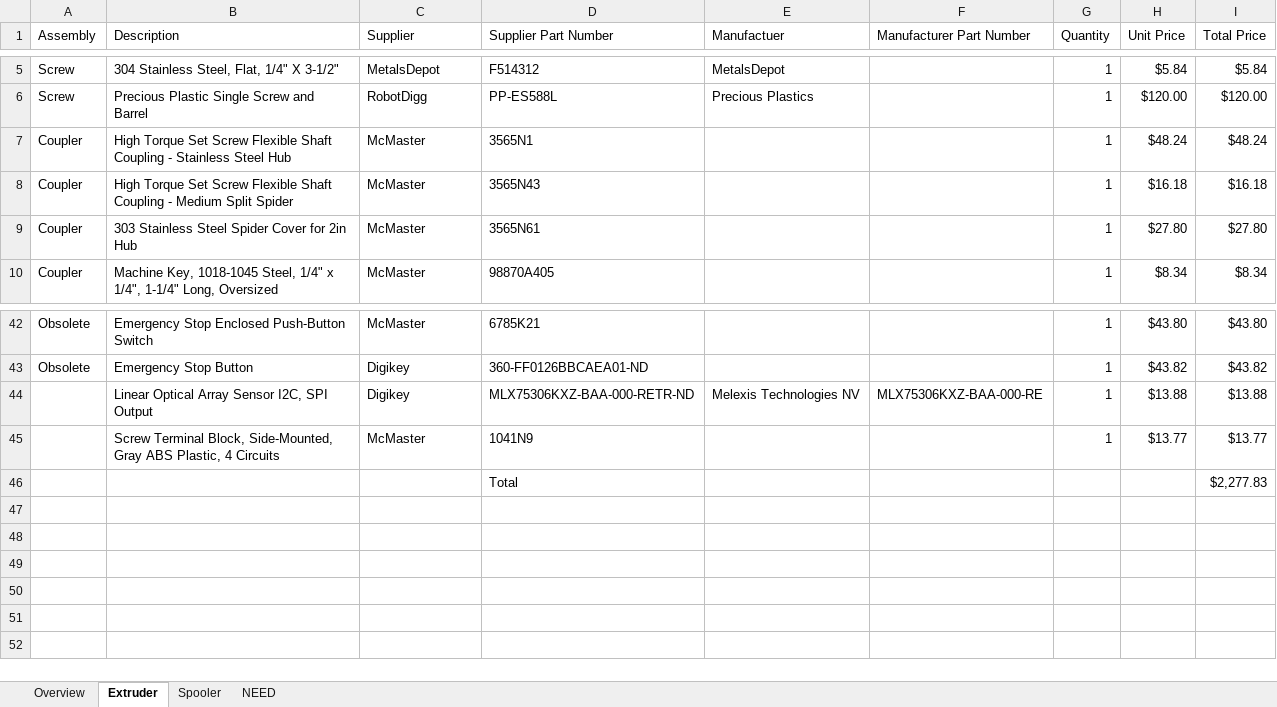
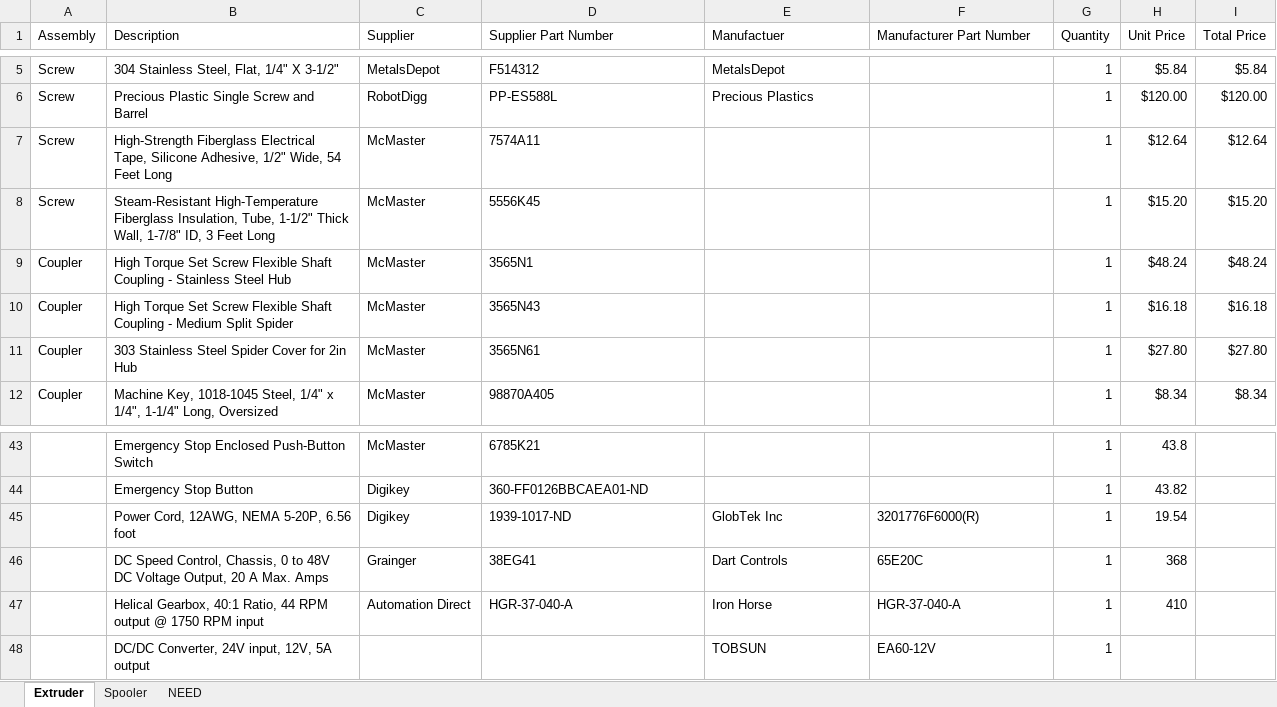
Before and after one commit to VidetteMakes/ValpoFilamentRecycler09, an Excel workbook: BOM/BOM.xlsx, sheet Extruder, drawn as a sheet; only a part is shown, gaps mark what is left out; values as stored, in another font and other column widths than the file's, no borders; table styles not drawn; removed rows and columns are numbered as before the commit, all else as after; the diff covers the shown part only; the diff names each change by its address in the sheet, - before the commit and + after, or states it on an @@ line.

```diff
--- a/BOM/BOM.xlsx (sheet Extruder)
+++ b/BOM/BOM.xlsx (sheet Extruder)
-sheet tab: Overview
+row 7: Screw | High-Strength Fiberglass Electrical Tape, Silicone Adhesive, 1/2" Wide, 54 Feet Long | McMaster | 7574A11 |  |  | 1 | $12.64 | $12.64
+row 8: Screw | Steam-Resistant High-Temperature Fiberglass Insulation, Tube, 1-1/2" Thick Wall, 1-7/8" ID, 3 Feet Long | McMaster | 5556K45 |  |  | 1 | $15.20 | $15.20
-A43:A44 (Assembly): Obsolete
+A43:A44 (Assembly): (empty)
-H43 (Unit Price): $43.80
+H43 (Unit Price): 43.8
-I43 (Total Price): $43.80
+I43 (Total Price): (empty)
-H44 (Unit Price): $43.82
+H44 (Unit Price): 43.82
-I44 (Total Price): $43.82
+I44 (Total Price): (empty)
-row 44:  | Linear Optical Array Sensor I2C, SPI Output | Digikey | MLX75306KXZ-BAA-000-RETR-ND | Melexis Technologies NV | MLX75306KXZ-BAA-000-RE | 1 | $13.88 | $13.88
-row 45:  | Screw Terminal Block, Side-Mounted, Gray ABS Plastic, 4 Circuits | McMaster | 1041N9 |  |  | 1 | $13.77 | $13.77
-row 46:  |  |  | Total |  |  |  |  | $2,277.83
+row 45:  | Power Cord, 12AWG, NEMA 5-20P, 6.56 foot | Digikey | 1939-1017-ND | GlobTek Inc | 3201776F6000(R) | 1 | 19.54
+row 46:  | DC Speed Control, Chassis, 0 to 48V DC Voltage Output, 20 A Max. Amps | Grainger | 38EG41 | Dart Controls | 65E20C | 1 | 368
+row 47:  | Helical Gearbox, 40:1 Ratio, 44 RPM output @ 1750 RPM input | Automation Direct | HGR-37-040-A | Iron Horse | HGR-37-040-A | 1 | 410
+row 48:  | DC/DC Converter, 24V input, 12V, 5A output |  |  | TOBSUN | EA60-12V | 1
```
Also changed, not shown: 6 added rows, 7 removed rows, 16 edited cells and cell formats elsewhere in this sheet, sheet Spooler, sheet NEED.
